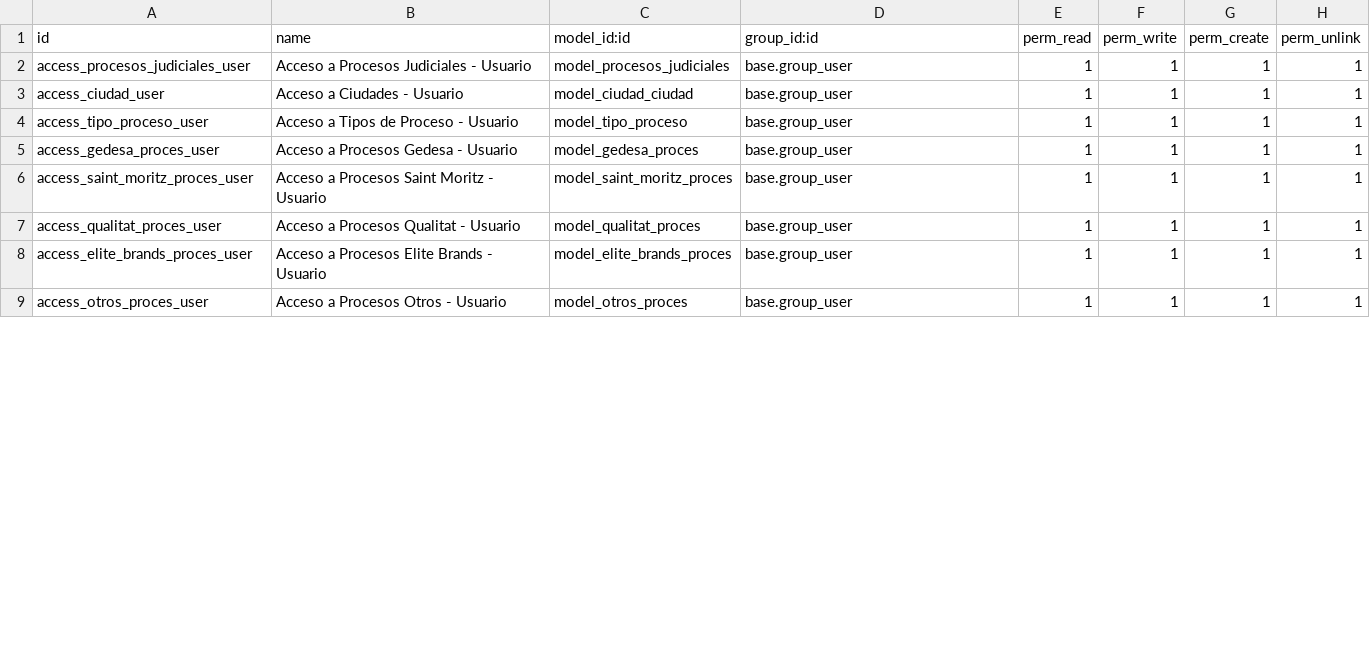
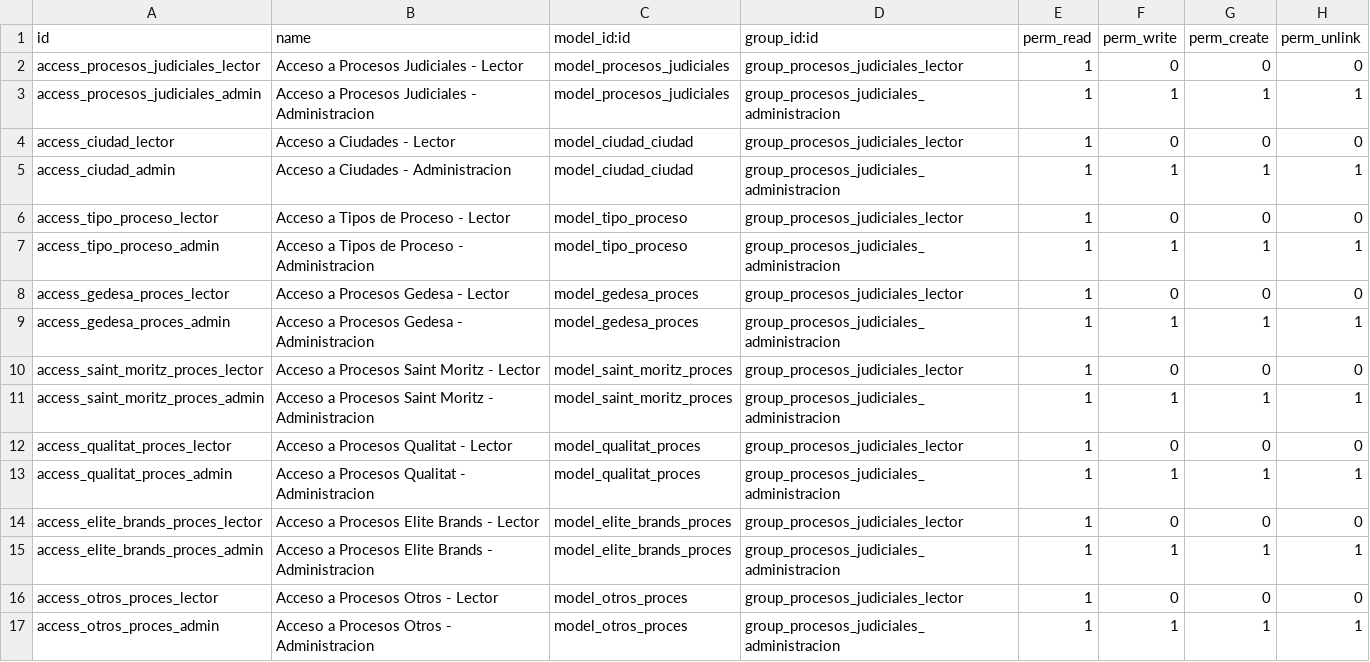
Before and after one commit to td-gedesa/procesos_judiciales, a CSV file: security/ir.model.access.csv, drawn as a sheet; only a part is shown; the diff covers the shown part only.

Commit message:
Add security groups and access rights for Procesos Judiciales module

```diff
--- a/security/ir.model.access.csv
+++ b/security/ir.model.access.csv
@@ -1,9 +1,17 @@
 id,name,model_id:id,group_id:id,perm_read,perm_write,perm_create,perm_unlink
-access_procesos_judiciales_user,Acceso a Procesos Judiciales - Usuario,model_procesos_judiciales,base.group_user,1,1,1,1
-access_ciudad_user,Acceso a Ciudades - Usuario,model_ciudad_ciudad,base.group_user,1,1,1,1
-access_tipo_proceso_user,Acceso a Tipos de Proceso - Usuario,model_tipo_proceso,base.group_user,1,1,1,1
-access_gedesa_proces_user,Acceso a Procesos Gedesa - Usuario,model_gedesa_proces,base.group_user,1,1,1,1
-access_saint_moritz_proces_user,Acceso a Procesos Saint Moritz - Usuario,model_saint_moritz_proces,base.group_user,1,1,1,1
-access_qualitat_proces_user,Acceso a Procesos Qualitat - Usuario,model_qualitat_proces,base.group_user,1,1,1,1
-access_elite_brands_proces_user,Acceso a Procesos Elite Brands - Usuario,model_elite_brands_proces,base.group_user,1,1,1,1
-access_otros_proces_user,Acceso a Procesos Otros - Usuario,model_otros_proces,base.group_user,1,1,1,1
+access_procesos_judiciales_lector,Acceso a Procesos Judiciales - Lector,model_procesos_judiciales,group_procesos_judiciales_lector,1,0,0,0
+access_procesos_judiciales_admin,Acceso a Procesos Judiciales - Administracion,model_procesos_judiciales,group_procesos_judiciales_administracion,1,1,1,1
+access_ciudad_lector,Acceso a Ciudades - Lector,model_ciudad_ciudad,group_procesos_judiciales_lector,1,0,0,0
+access_ciudad_admin,Acceso a Ciudades - Administracion,model_ciudad_ciudad,group_procesos_judiciales_administracion,1,1,1,1
+access_tipo_proceso_lector,Acceso a Tipos de Proceso - Lector,model_tipo_proceso,group_procesos_judiciales_lector,1,0,0,0
+access_tipo_proceso_admin,Acceso a Tipos de Proceso - Administracion,model_tipo_proceso,group_procesos_judiciales_administracion,1,1,1,1
+access_gedesa_proces_lector,Acceso a Procesos Gedesa - Lector,model_gedesa_proces,group_procesos_judiciales_lector,1,0,0,0
+access_gedesa_proces_admin,Acceso a Procesos Gedesa - Administracion,model_gedesa_proces,group_procesos_judiciales_administracion,1,1,1,1
+access_saint_moritz_proces_lector,Acceso a Procesos Saint Moritz - Lector,model_saint_moritz_proces,group_procesos_judiciales_lector,1,0,0,0
+access_saint_moritz_proces_admin,Acceso a Procesos Saint Moritz - Administracion,model_saint_moritz_proces,group_procesos_judiciales_administracion,1,1,1,1
+access_qualitat_proces_lector,Acceso a Procesos Qualitat - Lector,model_qualitat_proces,group_procesos_judiciales_lector,1,0,0,0
+access_qualitat_proces_admin,Acceso a Procesos Qualitat - Administracion,model_qualitat_proces,group_procesos_judiciales_administracion,1,1,1,1
+access_elite_brands_proces_lector,Acceso a Procesos Elite Brands - Lector,model_elite_brands_proces,group_procesos_judiciales_lector,1,0,0,0
+access_elite_brands_proces_admin,Acceso a Procesos Elite Brands - Administracion,model_elite_brands_proces,group_procesos_judiciales_administracion,1,1,1,1
+access_otros_proces_lector,Acceso a Procesos Otros - Lector,model_otros_proces,group_procesos_judiciales_lector,1,0,0,0
+access_otros_proces_admin,Acceso a Procesos Otros - Administracion,model_otros_proces,group_procesos_judiciales_administracion,1,1,1,1
```
Also changed, not shown: 2 added rows and 6 edited cells elsewhere in this file, 2 other files.
